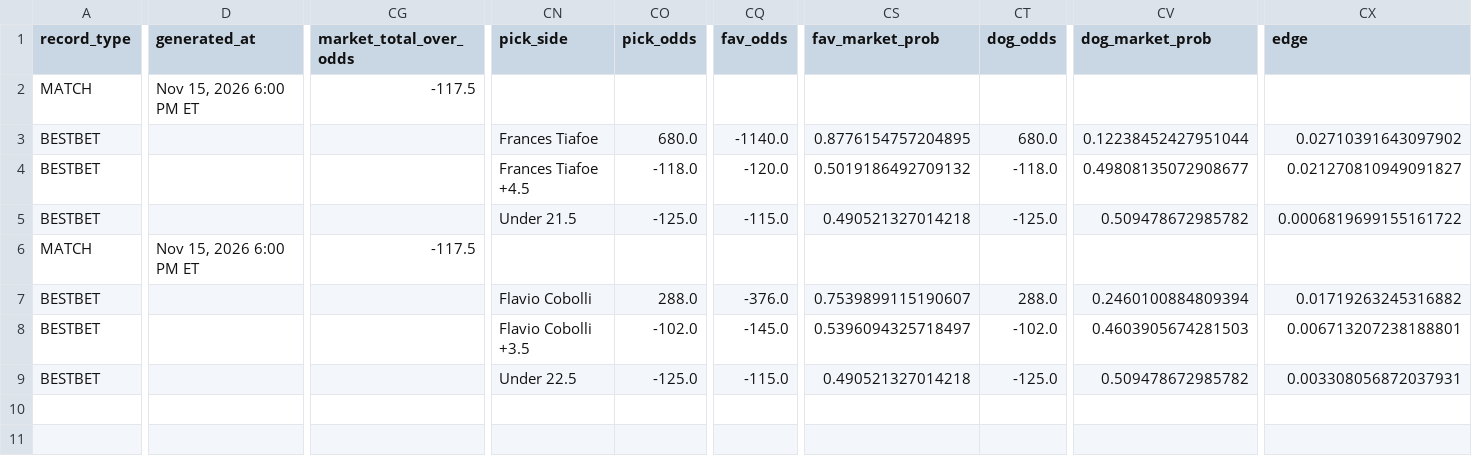
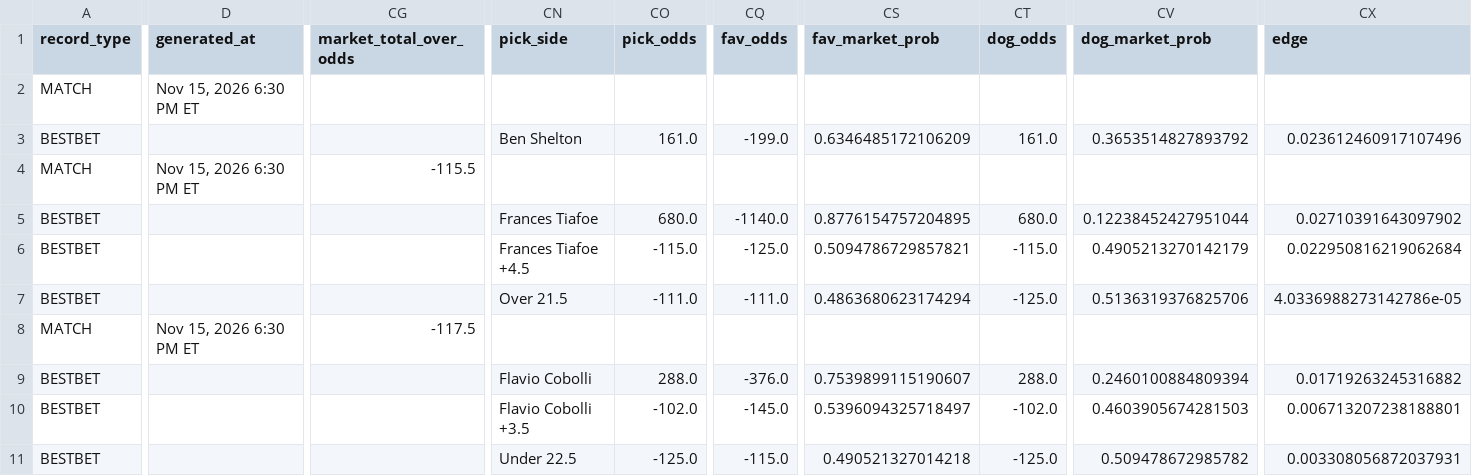
Before and after one commit to chrisgimino/tennismodel, a CSV file: slate_widget.csv, drawn as a sheet; only a part is shown, gaps mark what is left out; addresses are those after the commit; rows hold the shown columns only; the diff covers the shown part only; the diff names each change by its address in the sheet, - before the commit and + after, or states it on an @@ line.

Commit message:
Update slate_widget.csv — 2026-11-15 18:30 ET

```diff
--- a/slate_widget.csv
+++ b/slate_widget.csv
+row 2: MATCH | Nov 15, 2026 6:30 PM ET
+row 3: BESTBET |  |  | Ben Shelton | 161.0 | -199.0 | 0.6346485172106209 | 161.0 | 0.3653514827893792 | 0.023612460917107496
-D4 (generated_at): Nov 15, 2026 6:00 PM ET
+D4 (generated_at): Nov 15, 2026 6:30 PM ET
-CG4 (market_total_over_odds): -117.5
+CG4 (market_total_over_odds): -115.5
-CO6 (pick_odds): -118.0
+CO6 (pick_odds): -115.0
-CQ6 (fav_odds): -120.0
+CQ6 (fav_odds): -125.0
-CS6 (fav_market_prob): 0.5019186492709132
+CS6 (fav_market_prob): 0.5094786729857821
-CT6 (dog_odds): -118.0
+CT6 (dog_odds): -115.0
-CV6 (dog_market_prob): 0.49808135072908677
+CV6 (dog_market_prob): 0.4905213270142179
-CX6 (edge): 0.021270810949091827
+CX6 (edge): 0.022950816219062684
-CN7 (pick_side): Under 21.5
+CN7 (pick_side): Over 21.5
-CO7 (pick_odds): -125.0
+CO7 (pick_odds): -111.0
-CQ7 (fav_odds): -115.0
+CQ7 (fav_odds): -111.0
-CS7 (fav_market_prob): 0.490521327014218
+CS7 (fav_market_prob): 0.4863680623174294
-CV7 (dog_market_prob): 0.509478672985782
+CV7 (dog_market_prob): 0.5136319376825706
-CX7 (edge): 0.0006819699155161722
+CX7 (edge): 4.0336988273142786e-05
-D8 (generated_at): Nov 15, 2026 6:00 PM ET
+D8 (generated_at): Nov 15, 2026 6:30 PM ET
```
Also changed, not shown: 2 edited cells elsewhere in this file.
